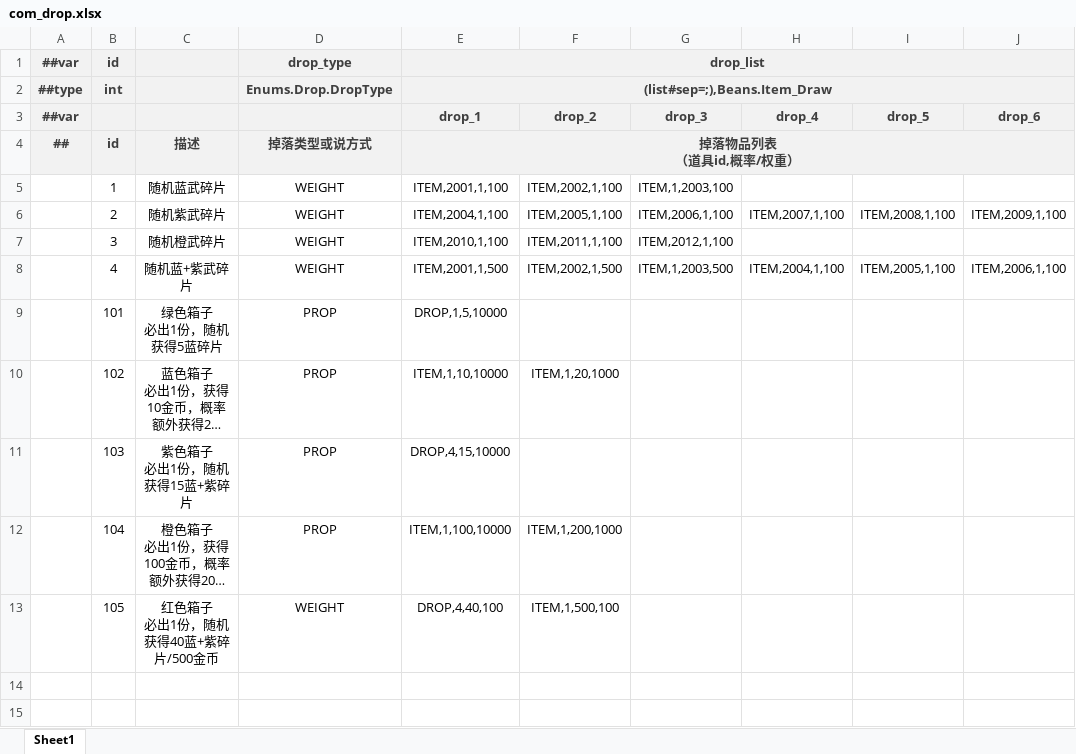
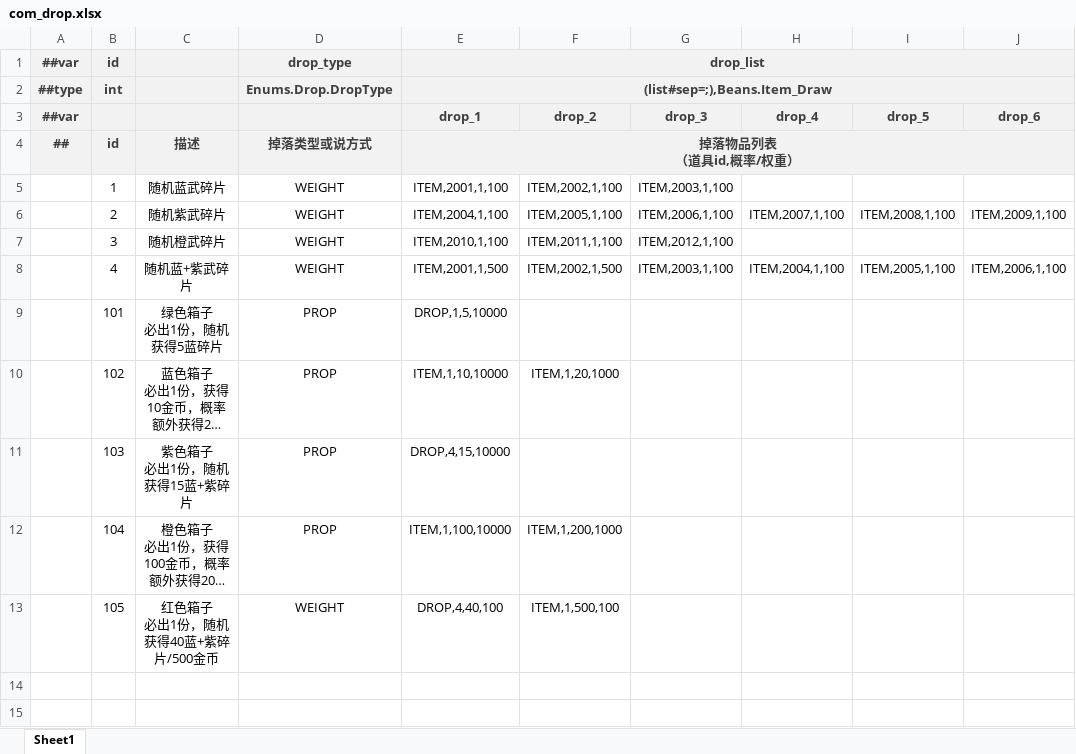
Before and after one commit to BroochWu/ZiStar, an Excel workbook: _ConfigExcels/Datas/com_drop.xlsx, sheet Sheet1, drawn as a sheet; only a part is shown; long unchanged cells end in …; values as stored, in another font and other column widths than the file's, no borders; the diff names each change by its address in the sheet, - before the commit and + after, or states it on an @@ line.

```diff
--- a/_ConfigExcels/Datas/com_drop.xlsx (sheet Sheet1)
+++ b/_ConfigExcels/Datas/com_drop.xlsx (sheet Sheet1)
-G5 (drop_3): ITEM,1,2003,100
+G5 (drop_3): ITEM,2003,1,100
-G8 (drop_3): ITEM,1,2003,500
+G8 (drop_3): ITEM,2003,1,100
```
Also changed, not shown: _ConfigExcels/Datas/item.xlsx, _ConfigExcels/Datas/weapon.xlsx, 1 other file.
